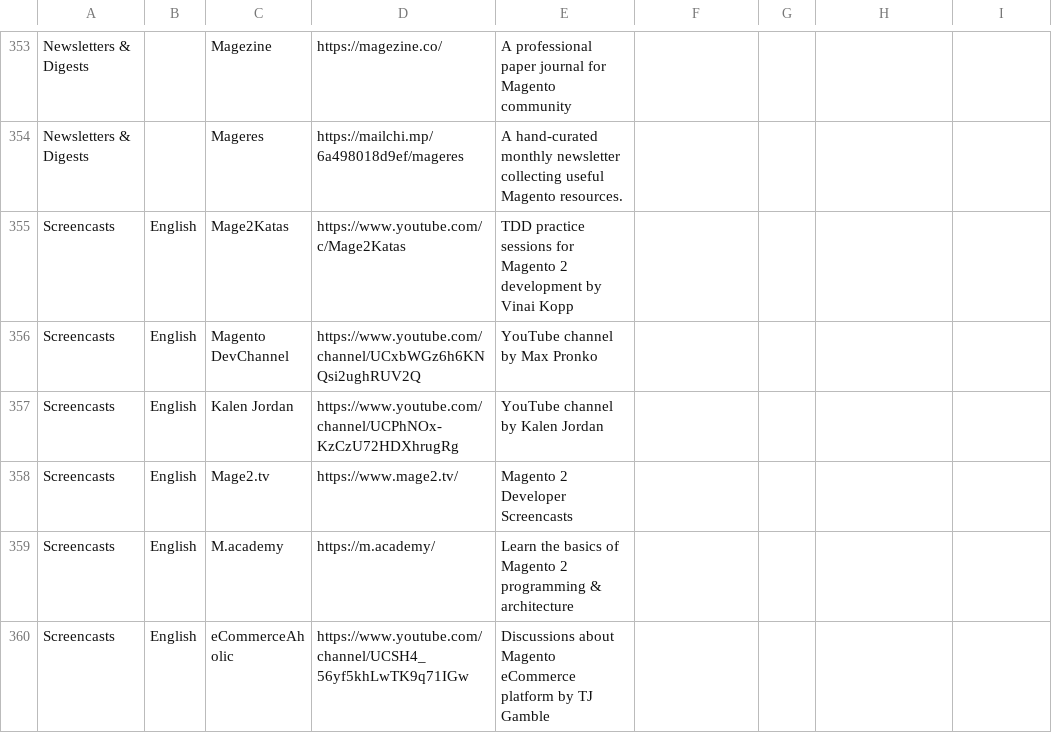
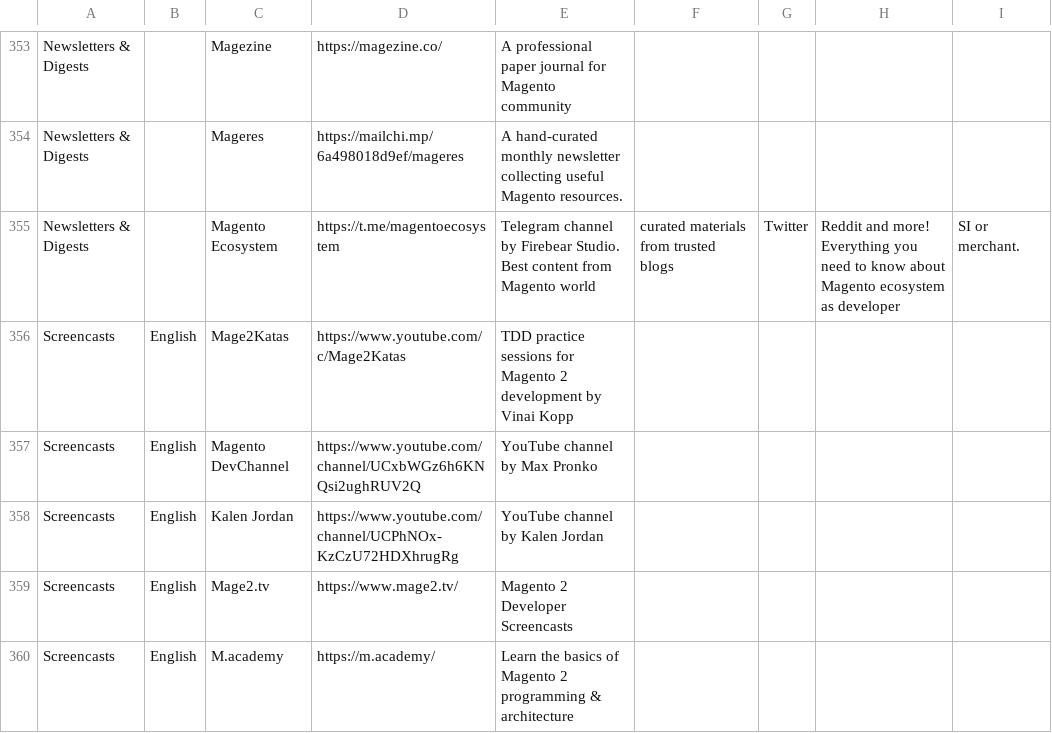
Before and after one commit to aleron75/mageres, a CSV file: resources.csv, drawn as a sheet; only a part is shown, gaps mark what is left out; the shorter side is filled out with more unchanged rows; the diff names each change by its address in the sheet, - before the commit and + after, or states it on an @@ line.

Commit message:
Add Magento Ecosystem telegram channel

```diff
--- a/resources.csv
+++ b/resources.csv
+row 355: Newsletters & Digests |  | Magento Ecosystem | https://t.me/magentoecosystem | Telegram channel by Firebear Studio. Best content from Magento world | curated materials from trusted blogs | Twitter | Reddit and more! Everything you need to know about Magento ecosystem as developer | SI or merchant.
```
